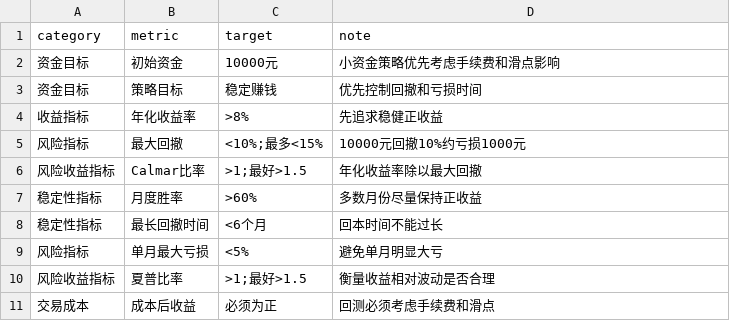
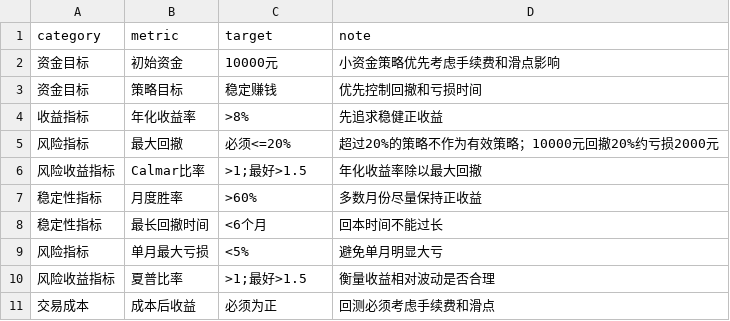
Before and after one commit to ZxyAIHelper/miniqmt-ai, a CSV file: target_strategy_metrics.csv, drawn as a sheet; only a part is shown.

```diff
--- a/target_strategy_metrics.csv
+++ b/target_strategy_metrics.csv
@@ -4,3 +4,3 @@ category,metric,target,note
 收益指标,年化收益率,>8%,先追求稳健正收益
-风险指标,最大回撤,<10%;最多<15%,10000元回撤10%约亏损1000元
+风险指标,最大回撤,必须<=20%,超过20%的策略不作为有效策略；10000元回撤20%约亏损2000元
 风险收益指标,Calmar比率,>1;最好>1.5,年化收益率除以最大回撤
```
Also changed, not shown: 6 other files.
